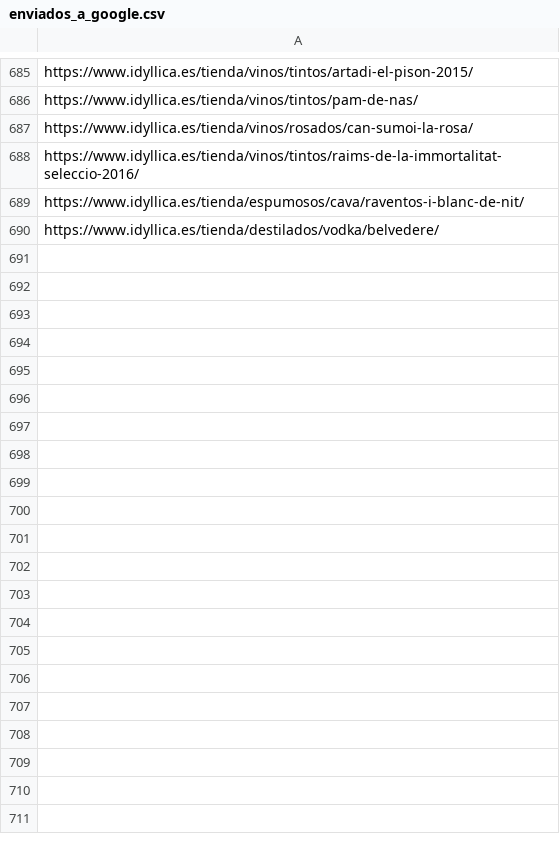
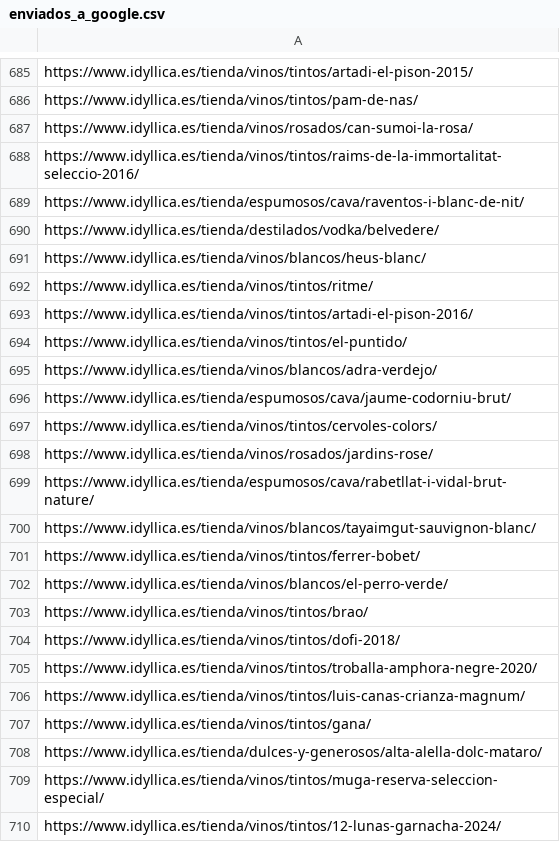
Before and after one commit to jcarrasquet/Seo_Idyllica, a CSV file: enviados_a_google.csv, drawn as a sheet; only a part is shown, gaps mark what is left out; the diff covers the shown part only; the diff names each change by its address in the sheet, - before the commit and + after, or states it on an @@ line.

```diff
--- a/enviados_a_google.csv
+++ b/enviados_a_google.csv
+row 691: https://www.idyllica.es/tienda/vinos/blancos/heus-blanc/
+row 692: https://www.idyllica.es/tienda/vinos/tintos/ritme/
+row 693: https://www.idyllica.es/tienda/vinos/tintos/artadi-el-pison-2016/
+row 694: https://www.idyllica.es/tienda/vinos/tintos/el-puntido/
+row 695: https://www.idyllica.es/tienda/vinos/blancos/adra-verdejo/
+row 696: https://www.idyllica.es/tienda/espumosos/cava/jaume-codorniu-brut/
+row 697: https://www.idyllica.es/tienda/vinos/tintos/cervoles-colors/
+row 698: https://www.idyllica.es/tienda/vinos/rosados/jardins-rose/
+row 699: https://www.idyllica.es/tienda/espumosos/cava/rabetllat-i-vidal-brut-nature/
+row 700: https://www.idyllica.es/tienda/vinos/blancos/tayaimgut-sauvignon-blanc/
+row 701: https://www.idyllica.es/tienda/vinos/tintos/ferrer-bobet/
+row 702: https://www.idyllica.es/tienda/vinos/blancos/el-perro-verde/
+row 703: https://www.idyllica.es/tienda/vinos/tintos/brao/
+row 704: https://www.idyllica.es/tienda/vinos/tintos/dofi-2018/
+row 705: https://www.idyllica.es/tienda/vinos/tintos/troballa-amphora-negre-2020/
+row 706: https://www.idyllica.es/tienda/vinos/tintos/luis-canas-crianza-magnum/
+row 707: https://www.idyllica.es/tienda/vinos/tintos/gana/
+row 708: https://www.idyllica.es/tienda/dulces-y-generosos/alta-alella-dolc-mataro/
+row 709: https://www.idyllica.es/tienda/vinos/tintos/muga-reserva-seleccion-especial/
+row 710: https://www.idyllica.es/tienda/vinos/tintos/12-lunas-garnacha-2024/
```
Also changed, not shown: 10 added rows elsewhere in this file, 1 other file.
